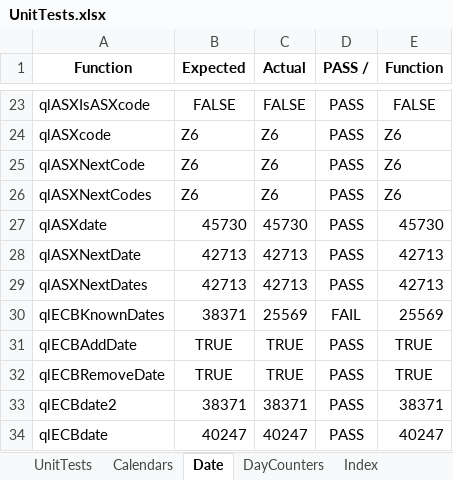
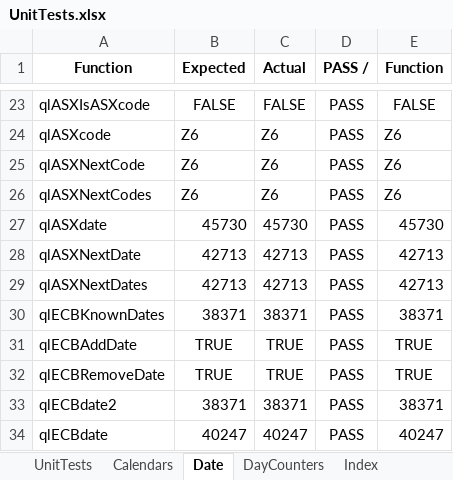
Before and after one commit to eehlers/QuantLibXL, an Excel workbook: UnitTests/UnitTests.xlsx, sheet Date, drawn as a sheet; only a part is shown, gaps mark what is left out; values as stored, in another font and other column widths than the file's, no borders; the diff names each change by its address in the sheet, - before the commit and + after, or states it on an @@ line.

Commit message:
export schedule functions to excel (200/1114)

```diff
--- a/UnitTests/UnitTests.xlsx (sheet Date)
+++ b/UnitTests/UnitTests.xlsx (sheet Date)
-C30 (Actual): 25569
+C30 (Actual): 38371
-D30 (PASS /): FAIL
+D30 (PASS /): PASS
-E30 (Function): 25569
+E30 (Function): 38371
```
Also changed, not shown: sheet RateHelpers, sheet PiecewiseYieldCurve, sheet UnitTests, other sheet tabs, 2 other files.
